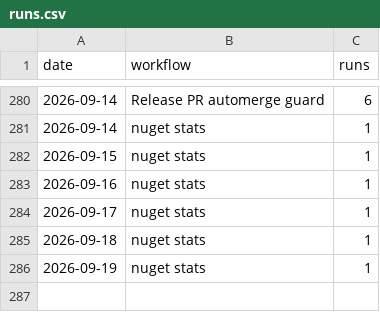
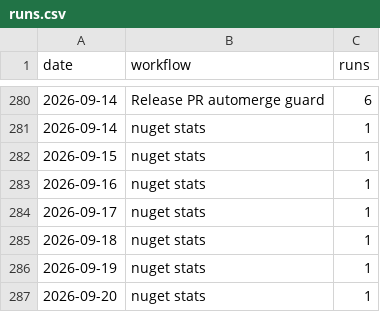
Before and after one commit to Ank-KhoaHo/DocToolkit, a CSV file: runs.csv, drawn as a sheet; only a part is shown, gaps mark what is left out; the diff names each change by its address in the sheet, - before the commit and + after, or states it on an @@ line.

```diff
--- a/runs.csv
+++ b/runs.csv
+row 287: 2026-09-20 | nuget stats | 1
```
Also changed, not shown: 3 other files.
